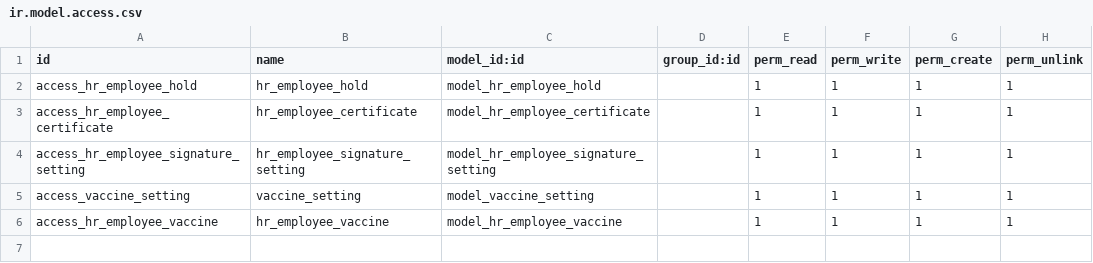
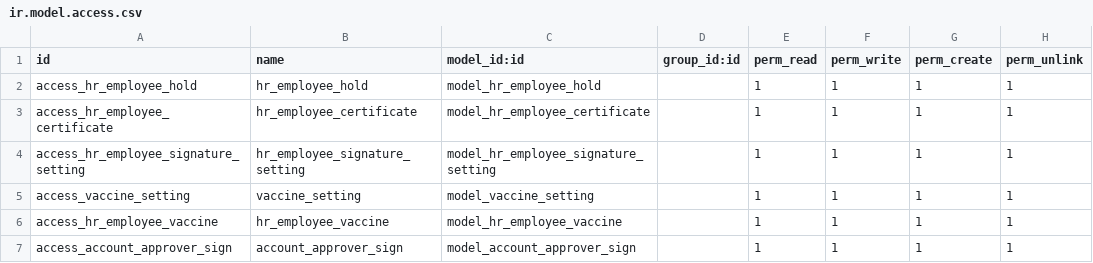
Before and after one commit to Perfect-Blending/depa_dev, a CSV file: depa_hr_inherit/security/ir.model.access.csv, drawn as a sheet.

Commit message:
update: depa_hr_inherit, depa_signature, depa_tmi -> v1.0.6

```diff
--- a/depa_hr_inherit/security/ir.model.access.csv
+++ b/depa_hr_inherit/security/ir.model.access.csv
@@ -6 +6,2 @@ access_vaccine_setting,vaccine_setting,model_vaccine_setting,,1,1,1,1
 access_hr_employee_vaccine,hr_employee_vaccine,model_hr_employee_vaccine,,1,1,1,1
+access_account_approver_sign,account_approver_sign,model_account_approver_sign,,1,1,1,1
```
Also changed, not shown: 19 other files.
